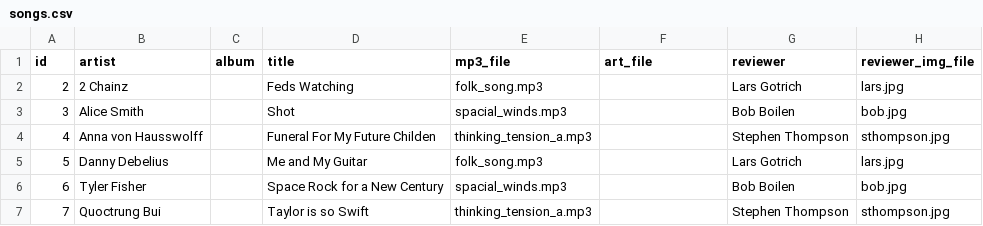
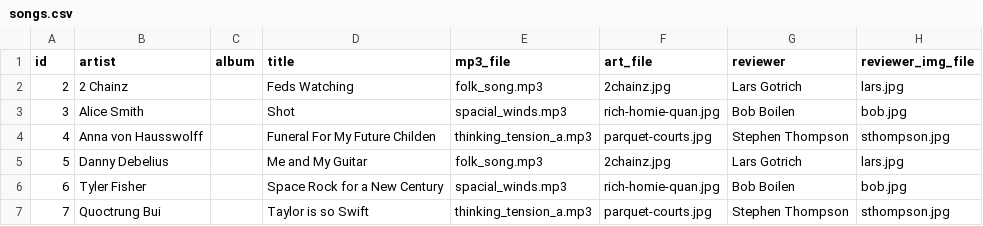
Before and after one commit to nprapps/bestsongs14, a CSV file: data/songs.csv, drawn as a sheet; only a part is shown; the diff names each change by its address in the sheet, - before the commit and + after, or states it on an @@ line.

```diff
--- a/data/songs.csv
+++ b/data/songs.csv
-F2 (art_file): (empty)
+F2 (art_file): 2chainz.jpg
-F3 (art_file): (empty)
+F3 (art_file): rich-homie-quan.jpg
-F4 (art_file): (empty)
+F4 (art_file): parquet-courts.jpg
-F5 (art_file): (empty)
+F5 (art_file): 2chainz.jpg
-F6 (art_file): (empty)
+F6 (art_file): rich-homie-quan.jpg
-F7 (art_file): (empty)
+F7 (art_file): parquet-courts.jpg
```
Also changed, not shown: 4 other files.
